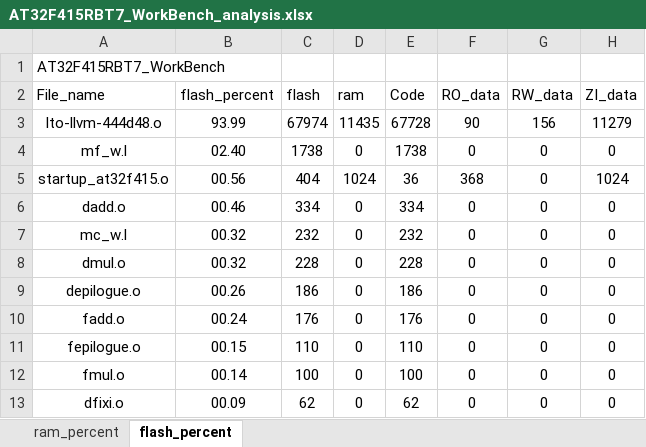
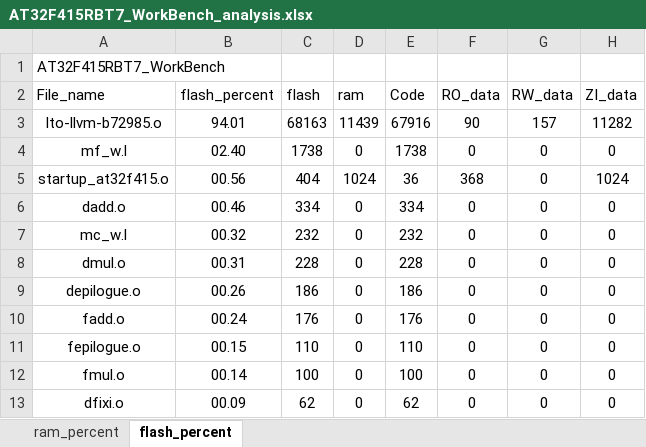
Before and after one commit to FW-Projects/BF05, an Excel workbook: G1/app/project/MDK_V5/AT32F415RBT7_WorkBench_analysis.xlsx, sheet flash_percent, drawn as a sheet; only a part is shown; values as stored, in another font and other column widths than the file's, no borders; charts and pictures and table styles not drawn; removed rows and columns are numbered as before the commit, all else as after; the diff names each change by its address in the sheet, - before the commit and + after, or states it on an @@ line.

```diff
--- a/G1/app/project/MDK_V5/AT32F415RBT7_WorkBench_analysis.xlsx (sheet flash_percent)
+++ b/G1/app/project/MDK_V5/AT32F415RBT7_WorkBench_analysis.xlsx (sheet flash_percent)
-row 3: lto-llvm-444d48.o | 93.99 | 67974 | 11435 | 67728 | 90 | 156 | 11279
+row 3: lto-llvm-b72985.o | 94.01 | 68163 | 11439 | 67916 | 90 | 157 | 11282
-B8 (flash_percent): 00.32
+B8 (flash_percent): 00.31
```
Also changed, not shown: sheet ram_percent, charts or pictures, G1X/app/project/MDK_V5/AT32F415RBT7_WorkBench_analysis.xlsx, 26 other files.
